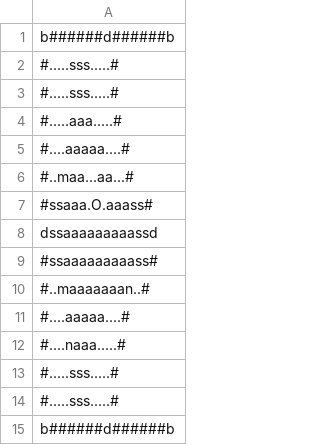
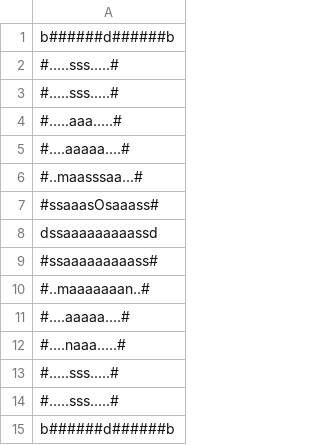
Before and after one commit to nPr0nn/Dungeon-and-Wumpus, a CSV file: _data/layouts/6.csv, drawn as a sheet.

Commit message:
Update 6.csv

```diff
--- a/_data/layouts/6.csv
+++ b/_data/layouts/6.csv
@@ -5,4 +5,4 @@ b######d######b
 #....aaaaa....#
-#..maa...aa...#
-#ssaaa.O.aaass#
+#..maasssaa...#
+#ssaaasOsaaass#
 dssaaaaaaaaassd
```
